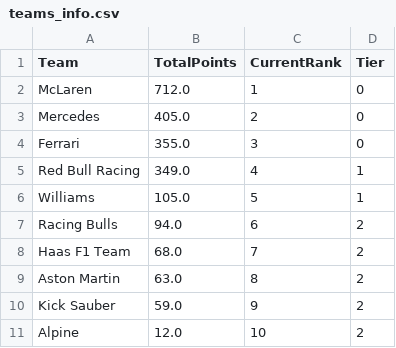
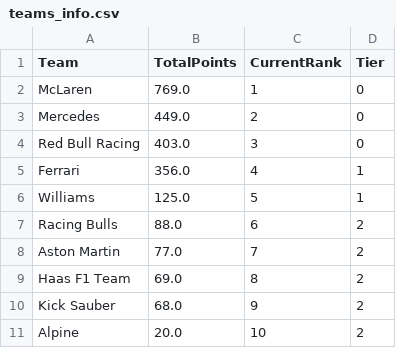
Before and after one commit to dataSciF/6105DataSci, a CSV file: data/teams_info.csv, drawn as a sheet.

```diff
--- a/data/teams_info.csv
+++ b/data/teams_info.csv
@@ -1,11 +1,11 @@
 Team,TotalPoints,CurrentRank,Tier
-McLaren,712.0,1,0
-Mercedes,405.0,2,0
-Ferrari,355.0,3,0
-Red Bull Racing,349.0,4,1
-Williams,105.0,5,1
-Racing Bulls,94.0,6,2
-Haas F1 Team,68.0,7,2
-Aston Martin,63.0,8,2
-Kick Sauber,59.0,9,2
-Alpine,12.0,10,2
+McLaren,769.0,1,0
+Mercedes,449.0,2,0
+Red Bull Racing,403.0,3,0
+Ferrari,356.0,4,1
+Williams,125.0,5,1
+Racing Bulls,88.0,6,2
+Aston Martin,77.0,7,2
+Haas F1 Team,69.0,8,2
+Kick Sauber,68.0,9,2
+Alpine,20.0,10,2
```
Also changed, not shown: data/driver_features.csv, data/drivers_info.csv, 16 other files.
